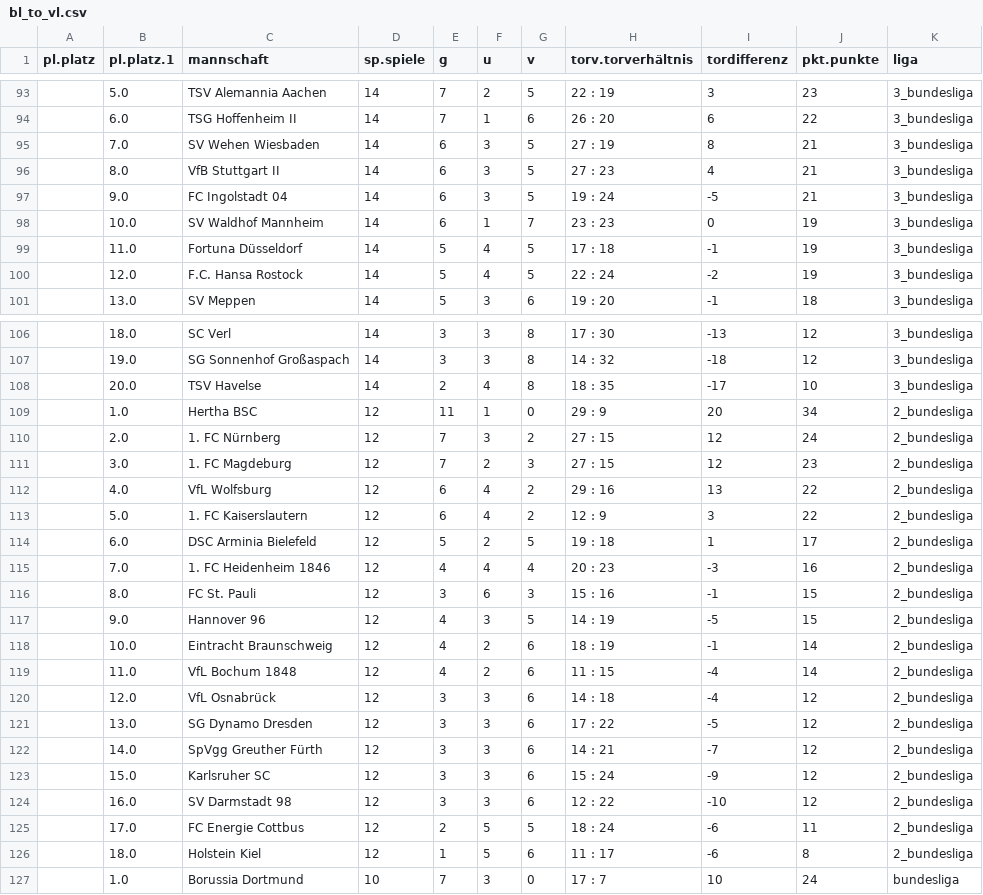
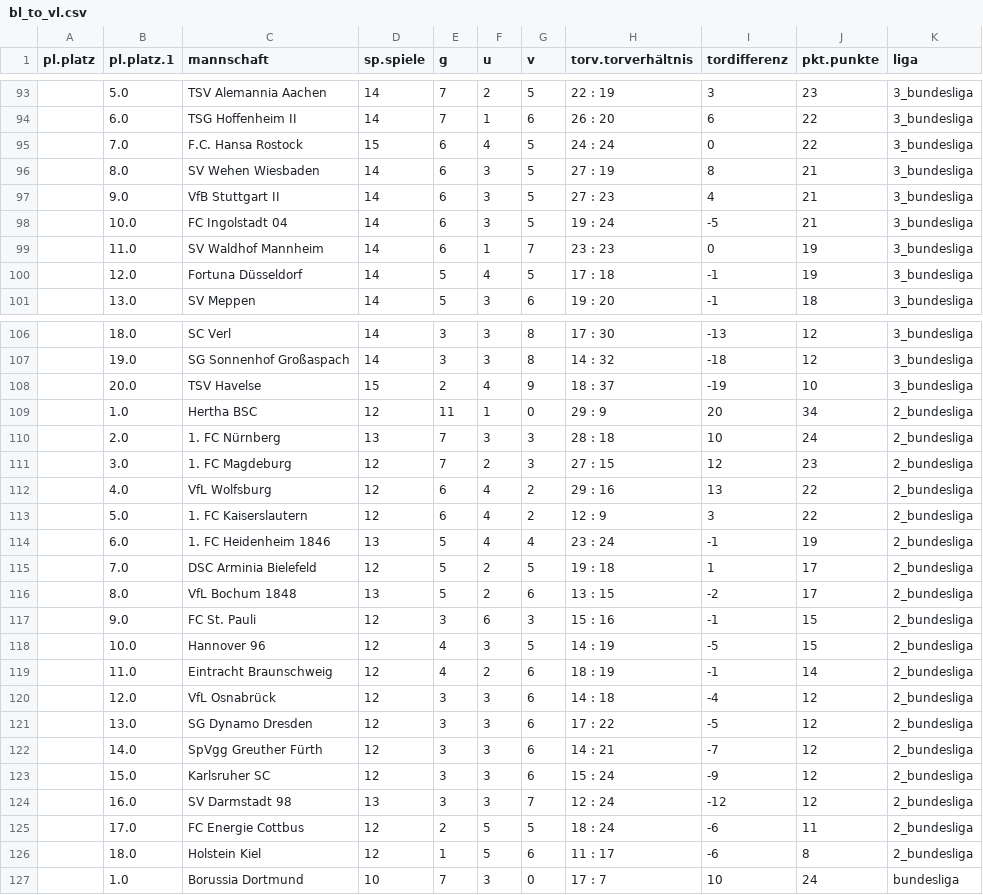
Before and after one commit to RandyNelsonJ/hessen_fussball, a CSV file: src/hessen_fussball/bl_to_vl.csv, drawn as a sheet; only a part is shown, gaps mark what is left out; the diff covers the shown part only.

Commit message:
find the missing clubs for data

```diff
--- a/src/hessen_fussball/bl_to_vl.csv
+++ b/src/hessen_fussball/bl_to_vl.csv
@@ -94,8 +94,8 @@ pl.platz,pl.platz.1,mannschaft,sp.spiele,g,u,v,torv.torverhältnis,tordifferenz,
 ,6.0,TSG Hoffenheim II,14,7,1,6,26 : 20,6,22,3_bundesliga
-,7.0,SV Wehen Wiesbaden,14,6,3,5,27 : 19,8,21,3_bundesliga
-,8.0,VfB Stuttgart II,14,6,3,5,27 : 23,4,21,3_bundesliga
-,9.0,FC Ingolstadt 04,14,6,3,5,19 : 24,-5,21,3_bundesliga
-,10.0,SV Waldhof Mannheim,14,6,1,7,23 : 23,0,19,3_bundesliga
-,11.0,Fortuna Düsseldorf,14,5,4,5,17 : 18,-1,19,3_bundesliga
-,12.0,F.C. Hansa Rostock,14,5,4,5,22 : 24,-2,19,3_bundesliga
+,7.0,F.C. Hansa Rostock,15,6,4,5,24 : 24,0,22,3_bundesliga
+,8.0,SV Wehen Wiesbaden,14,6,3,5,27 : 19,8,21,3_bundesliga
+,9.0,VfB Stuttgart II,14,6,3,5,27 : 23,4,21,3_bundesliga
+,10.0,FC Ingolstadt 04,14,6,3,5,19 : 24,-5,21,3_bundesliga
+,11.0,SV Waldhof Mannheim,14,6,1,7,23 : 23,0,19,3_bundesliga
+,12.0,Fortuna Düsseldorf,14,5,4,5,17 : 18,-1,19,3_bundesliga
 ,13.0,SV Meppen,14,5,3,6,19 : 20,-1,18,3_bundesliga
@@ -107,5 +107,5 @@ pl.platz,pl.platz.1,mannschaft,sp.spiele,g,u,v,torv.torverhältnis,tordifferenz,
 ,19.0,SG Sonnenhof Großaspach,14,3,3,8,14 : 32,-18,12,3_bundesliga
-,20.0,TSV Havelse,14,2,4,8,18 : 35,-17,10,3_bundesliga
+,20.0,TSV Havelse,15,2,4,9,18 : 37,-19,10,3_bundesliga
 ,1.0,Hertha BSC,12,11,1,0,29 : 9,20,34,2_bundesliga
-,2.0,1. FC Nürnberg,12,7,3,2,27 : 15,12,24,2_bundesliga
+,2.0,1. FC Nürnberg,13,7,3,3,28 : 18,10,24,2_bundesliga
 ,3.0,1. FC Magdeburg,12,7,2,3,27 : 15,12,23,2_bundesliga
@@ -113,8 +113,8 @@ pl.platz,pl.platz.1,mannschaft,sp.spiele,g,u,v,torv.torverhältnis,tordifferenz,
 ,5.0,1. FC Kaiserslautern,12,6,4,2,12 : 9,3,22,2_bundesliga
-,6.0,DSC Arminia Bielefeld,12,5,2,5,19 : 18,1,17,2_bundesliga
-,7.0,1. FC Heidenheim 1846,12,4,4,4,20 : 23,-3,16,2_bundesliga
-,8.0,FC St. Pauli,12,3,6,3,15 : 16,-1,15,2_bundesliga
-,9.0,Hannover 96,12,4,3,5,14 : 19,-5,15,2_bundesliga
-,10.0,Eintracht Braunschweig,12,4,2,6,18 : 19,-1,14,2_bundesliga
-,11.0,VfL Bochum 1848,12,4,2,6,11 : 15,-4,14,2_bundesliga
+,6.0,1. FC Heidenheim 1846,13,5,4,4,23 : 24,-1,19,2_bundesliga
+,7.0,DSC Arminia Bielefeld,12,5,2,5,19 : 18,1,17,2_bundesliga
+,8.0,VfL Bochum 1848,13,5,2,6,13 : 15,-2,17,2_bundesliga
+,9.0,FC St. Pauli,12,3,6,3,15 : 16,-1,15,2_bundesliga
+,10.0,Hannover 96,12,4,3,5,14 : 19,-5,15,2_bundesliga
+,11.0,Eintracht Braunschweig,12,4,2,6,18 : 19,-1,14,2_bundesliga
 ,12.0,VfL Osnabrück,12,3,3,6,14 : 18,-4,12,2_bundesliga
@@ -123,3 +123,3 @@ pl.platz,pl.platz.1,mannschaft,sp.spiele,g,u,v,torv.torverhältnis,tordifferenz,
 ,15.0,Karlsruher SC,12,3,3,6,15 : 24,-9,12,2_bundesliga
-,16.0,SV Darmstadt 98,12,3,3,6,12 : 22,-10,12,2_bundesliga
+,16.0,SV Darmstadt 98,13,3,3,7,12 : 24,-12,12,2_bundesliga
 ,17.0,FC Energie Cottbus,12,2,5,5,18 : 24,-6,11,2_bundesliga
```
Also changed, not shown: 8 edited cells elsewhere in this file, 11 other files.
